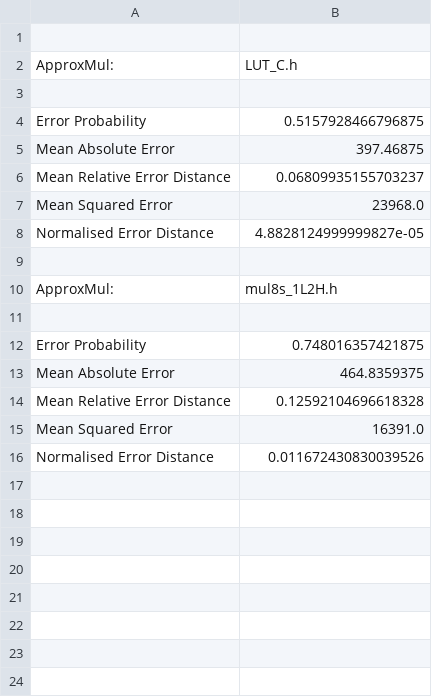
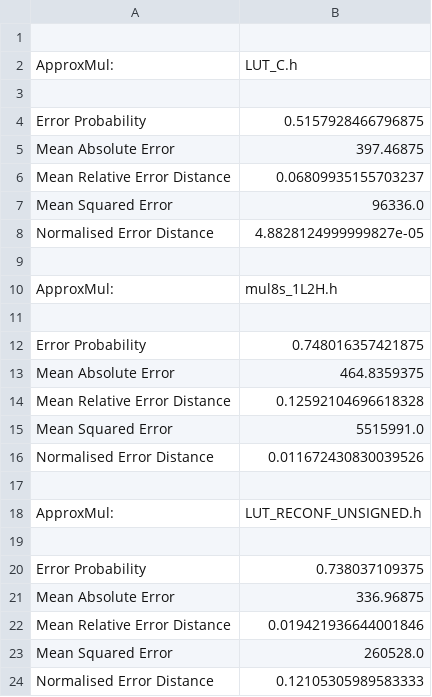
Before and after one commit to INRS-ECCoLe/DyRecMul, a CSV file: Statistical Tests/output.csv, drawn as a sheet.

```diff
--- a/Statistical Tests/output.csv
+++ b/Statistical Tests/output.csv
@@ -6,3 +6,3 @@ Mean Absolute Error,397.46875
 Mean Relative Error Distance,0.06809935155703237
-Mean Squared Error,23968.0
+Mean Squared Error,96336.0
 Normalised Error Distance,4.8828124999999827e-05
@@ -14,3 +14,11 @@ Mean Absolute Error,464.8359375
 Mean Relative Error Distance,0.12592104696618328
-Mean Squared Error,16391.0
+Mean Squared Error,5515991.0
 Normalised Error Distance,0.011672430830039526
+
+ApproxMul:,LUT_RECONF_UNSIGNED.h
+
+Error Probability,0.738037109375
+Mean Absolute Error,336.96875
+Mean Relative Error Distance,0.019421936644001846
+Mean Squared Error,260528.0
+Normalised Error Distance,0.12105305989583333
```
Also changed, not shown: 4 other files.
